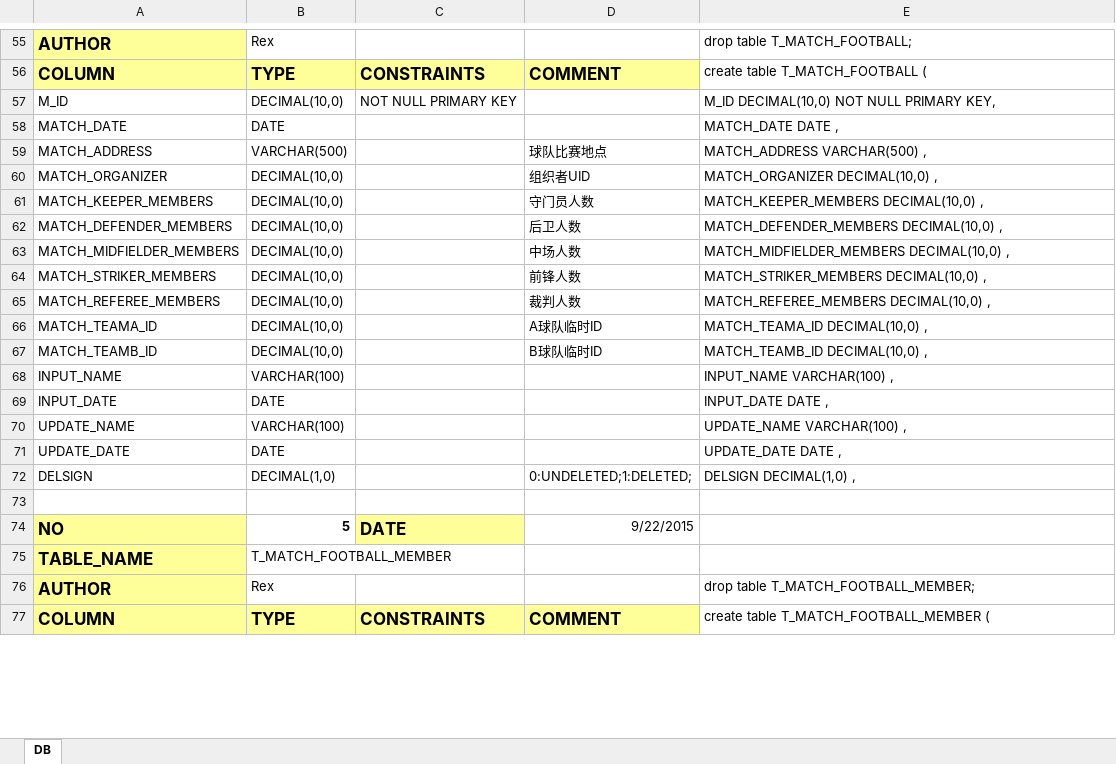
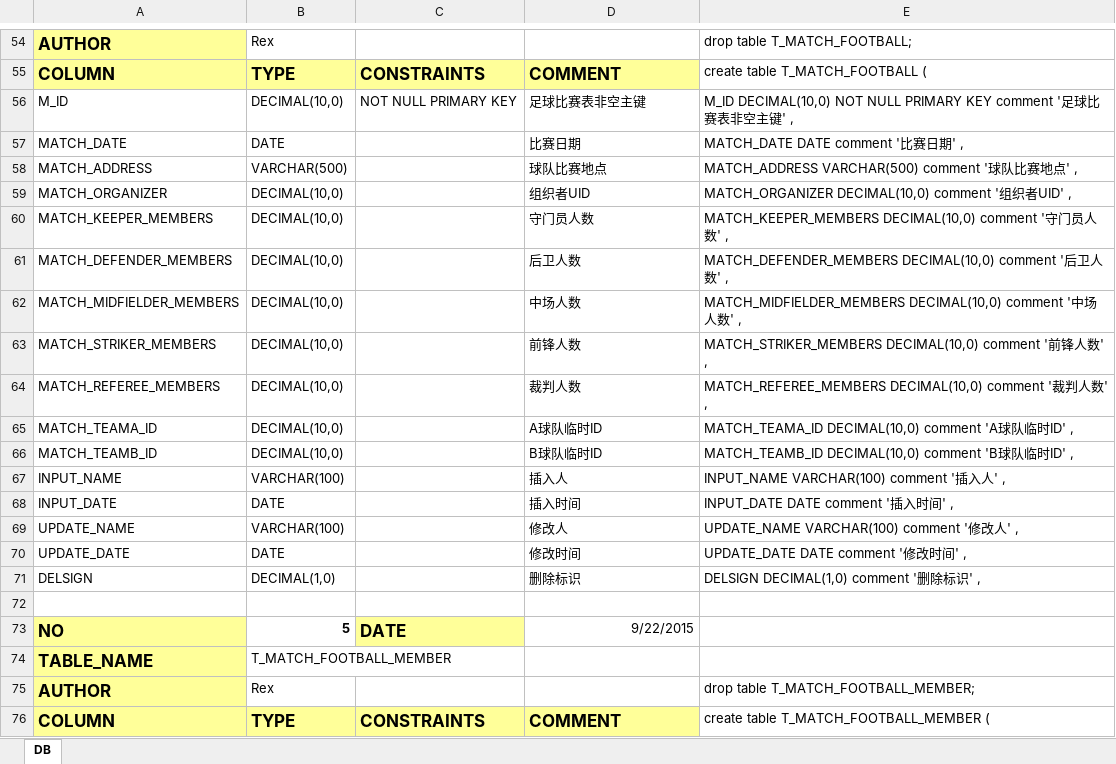
Before and after one commit to 07033320a/letsball, an Excel workbook: src/main/resources/DB.xlsx, sheet DB, drawn as a sheet; only a part is shown, gaps mark what is left out; values as stored, in another font and other column widths than the file's, no borders; addresses are those after the commit; the diff covers the shown part only; the diff names each change by its address in the sheet, - before the commit and + after, or states it on an @@ line.

```diff
--- a/src/main/resources/DB.xlsx (sheet DB)
+++ b/src/main/resources/DB.xlsx (sheet DB)
-D56: (empty)
+D56: 足球比赛表非空主键
-E56: …NULL PRIMARY KEY,
+E56: …NULL PRIMARY KEY comment '足球比赛表非空主键' ,
-D57: (empty)
+D57: 比赛日期
-E57: MATCH_DATE DATE ,
+E57: MATCH_DATE DATE comment '比赛日期' ,
-E58: MATCH_ADDRESS VARCHAR(500) ,
+E58: MATCH_ADDRESS VARCHAR(500) comment '球队比赛地点' ,
-E59: MATCH_ORGANIZER DECIMAL(10,0) ,
+E59: MATCH_ORGANIZER DECIMAL(10,0) comment '组织者UID' ,
-E60: MATCH_KEEPER_MEMBERS DECIMAL(10,0) ,
+E60: MATCH_KEEPER_MEMBERS DECIMAL(10,0) comment '守门员人数' ,
-E61: MATCH_DEFENDER_MEMBERS DECIMAL(10,0) ,
+E61: MATCH_DEFENDER_MEMBERS DECIMAL(10,0) comment '后卫人数' ,
-E62: MATCH_MIDFIELDER_MEMBERS DECIMAL(10,0) ,
+E62: MATCH_MIDFIELDER_MEMBERS DECIMAL(10,0) comment '中场人数' ,
-E63: MATCH_STRIKER_MEMBERS DECIMAL(10,0) ,
+E63: MATCH_STRIKER_MEMBERS DECIMAL(10,0) comment '前锋人数' ,
-E64: MATCH_REFEREE_MEMBERS DECIMAL(10,0) ,
+E64: MATCH_REFEREE_MEMBERS DECIMAL(10,0) comment '裁判人数' ,
-E65: MATCH_TEAMA_ID DECIMAL(10,0) ,
+E65: MATCH_TEAMA_ID DECIMAL(10,0) comment 'A球队临时ID' ,
-E66: MATCH_TEAMB_ID DECIMAL(10,0) ,
+E66: MATCH_TEAMB_ID DECIMAL(10,0) comment 'B球队临时ID' ,
-D67: (empty)
+D67: 插入人
-E67: INPUT_NAME VARCHAR(100) ,
+E67: INPUT_NAME VARCHAR(100) comment '插入人' ,
-D68: (empty)
+D68: 插入时间
-E68: INPUT_DATE DATE ,
+E68: INPUT_DATE DATE comment '插入时间' ,
-D69: (empty)
+D69: 修改人
-E69: UPDATE_NAME VARCHAR(100) ,
+E69: UPDATE_NAME VARCHAR(100) comment '修改人' ,
-D70: (empty)
+D70: 修改时间
-E70: UPDATE_DATE DATE ,
+E70: UPDATE_DATE DATE comment '修改时间' ,
-D71: 0:UNDELETED;1:DELETED;
+D71: 删除标识
-E71: DELSIGN DECIMAL(1,0) ,
+E71: DELSIGN DECIMAL(1,0) comment '删除标识' ,
```
Also changed, not shown: 1 removed row and 92 edited cells elsewhere in this sheet, formulas that keep their value.
